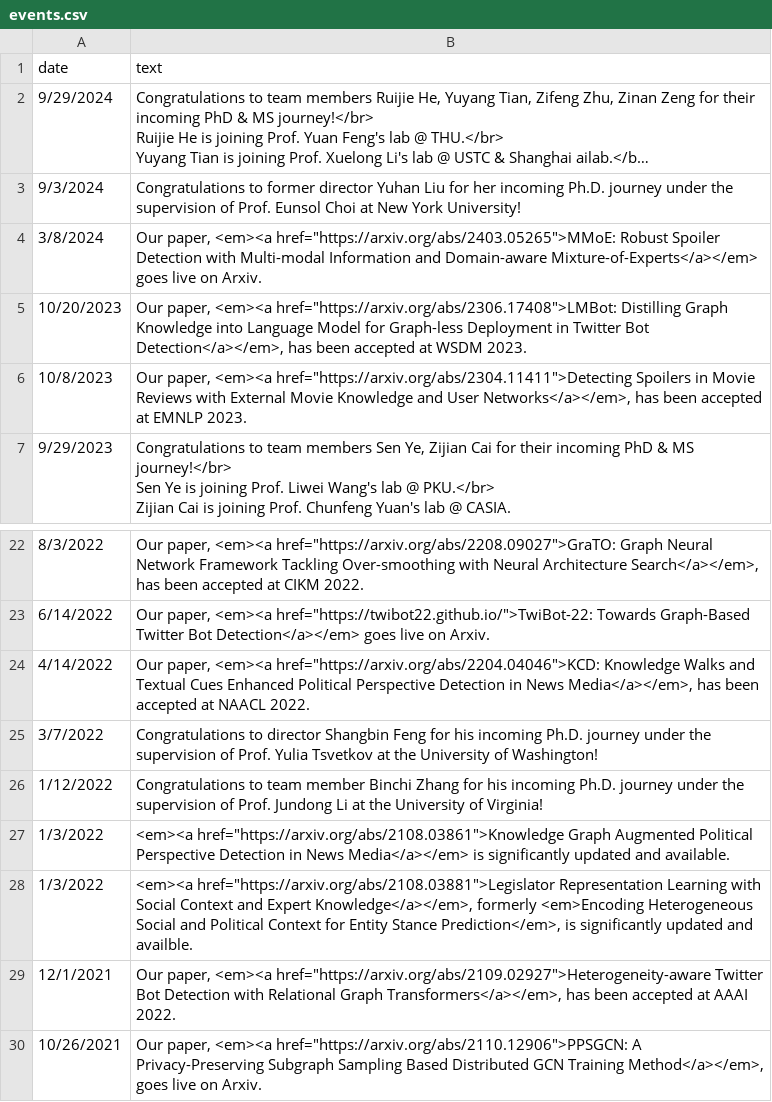
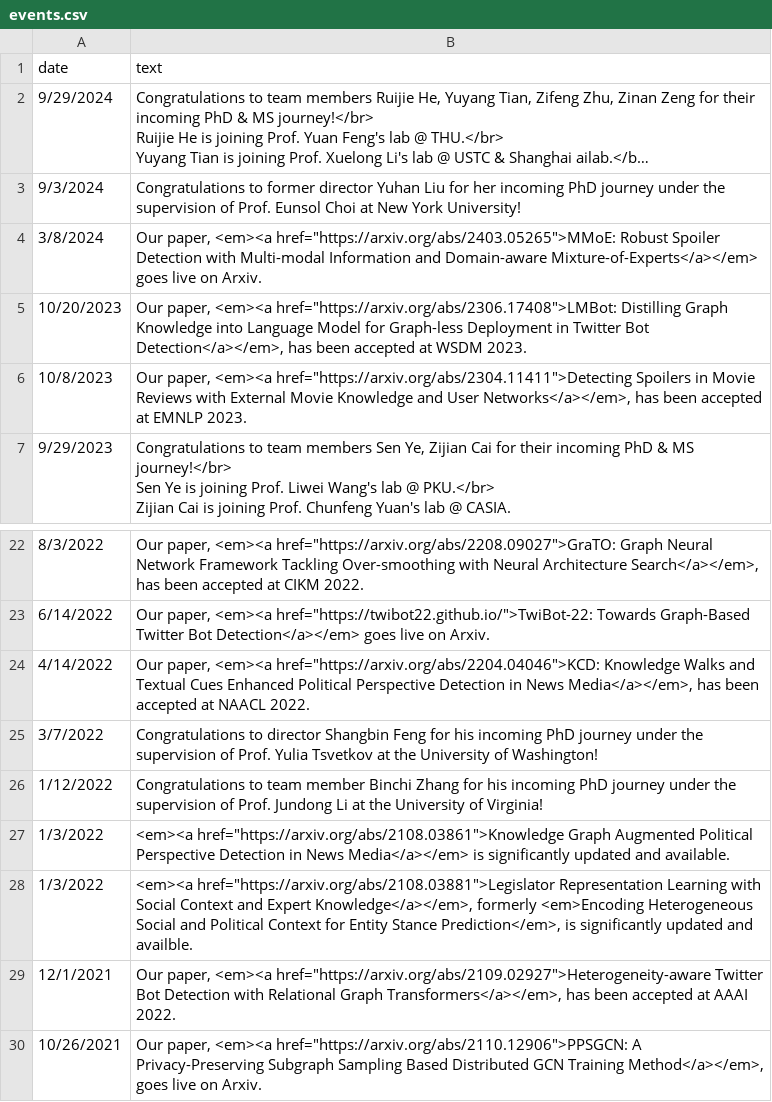
Before and after one commit to LuoUndergradXJTU/LuoUndergradXJTU.github.io, a CSV file: data/events.csv, drawn as a sheet; only a part is shown, gaps mark what is left out; long unchanged cells end in …; the diff names each change by its address in the sheet, - before the commit and + after, or states it on an @@ line.

Commit message:
minor changes

```diff
--- a/data/events.csv
+++ b/data/events.csv
-B3 (text): …her incoming Ph.D. journey under…
+B3 (text): …her incoming PhD journey under…
-B25 (text): …his incoming Ph.D. journey under…
+B25 (text): …his incoming PhD journey under…
-B26 (text): …his incoming Ph.D. journey under…
+B26 (text): …his incoming PhD journey under…
```
